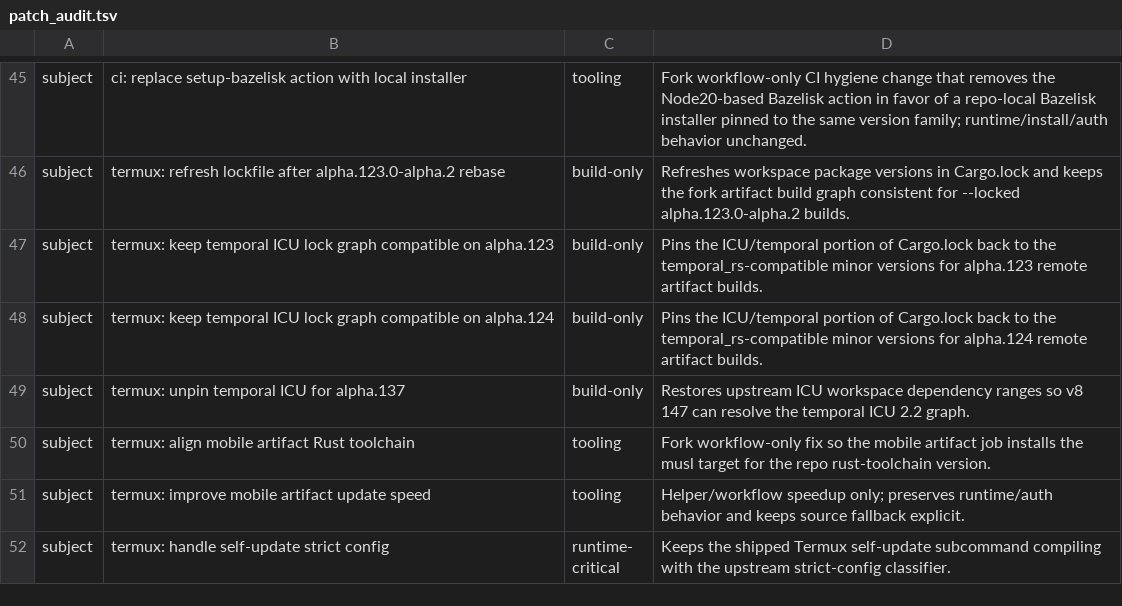
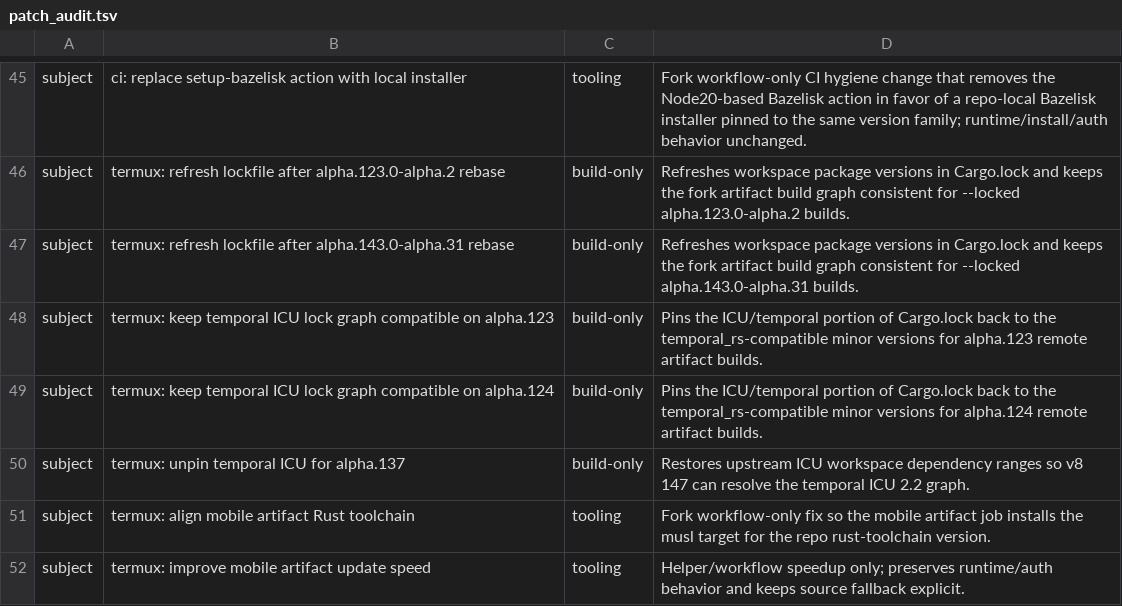
Before and after one commit to Kbediako/codex-termux-pocket, a TSV file: scripts/termux/patch_audit.tsv, drawn as a sheet; only a part is shown, gaps mark what is left out; the shorter side is filled out with more unchanged rows; the diff names each change by its address in the sheet, - before the commit and + after, or states it on an @@ line.

Commit message:
termux: refresh lockfile after alpha.143.0-alpha.31 rebase

```diff
--- a/scripts/termux/patch_audit.tsv
+++ b/scripts/termux/patch_audit.tsv
+row 47: subject | termux: refresh lockfile after alpha.143.0-alpha.31 rebase | build-only | Refreshes workspace package versions in Cargo.lock and keeps the fork artifact build graph consistent for --locked alpha.143.0-alpha.31 builds.
```
Also changed, not shown: 1 other file.
